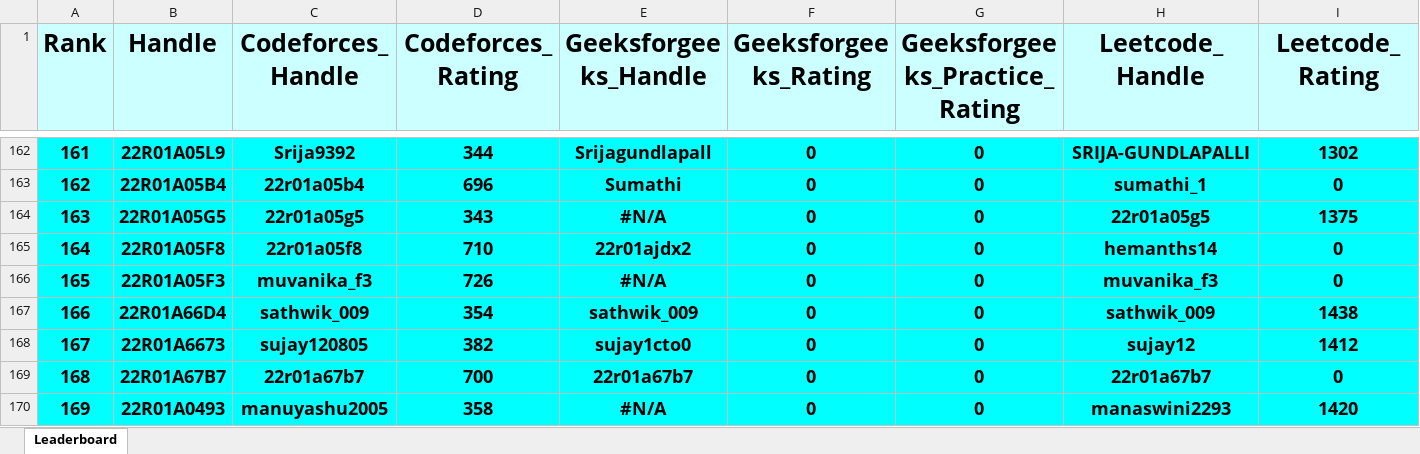
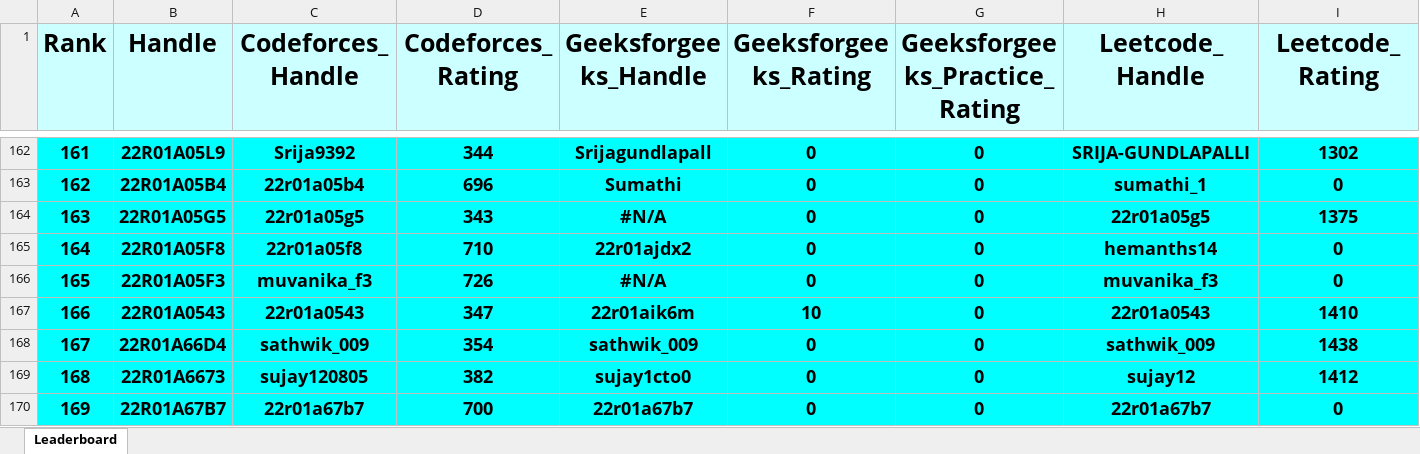
Before and after one commit to dog-broad/CMRIT2026Leaderboard, an Excel workbook: Leaderboards/CurrentCMRITLeaderboard2026.xlsx, sheet Leaderboard, drawn as a sheet; only a part is shown, gaps mark what is left out; the shorter side is filled out with more unchanged rows; values as stored, in another font and other column widths than the file's, no borders; rows hold the shown columns only; the diff covers the shown part only; the diff names each change by its address in the sheet, - before the commit and + after, or states it on an @@ line.

```diff
--- a/Leaderboards/CurrentCMRITLeaderboard2026.xlsx (sheet Leaderboard)
+++ b/Leaderboards/CurrentCMRITLeaderboard2026.xlsx (sheet Leaderboard)
@@ column A (Rank) renumbered between rows 7 and 510 @@
+row 167: 166 | 22R01A0543 | 22r01a0543 | 347 | 22r01aik6m | 10 | 0 | 22r01a0543 | 1410
```
Also changed, not shown: 5 added rows, 6 removed rows and 4 edited cells elsewhere in this sheet.
